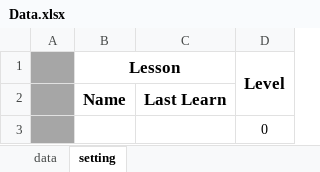
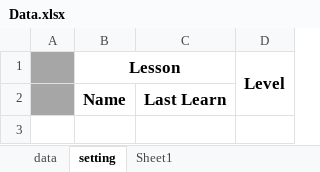
Before and after one commit to vutuan116/JpT, an Excel workbook: Source/_Debug/Data/Data.xlsx, sheet setting, drawn as a sheet; values as stored, in another font and other column widths than the file's, no borders; the diff names each change by its address in the sheet, - before the commit and + after, or states it on an @@ line.

```diff
--- a/Source/_Debug/Data/Data.xlsx (sheet setting)
+++ b/Source/_Debug/Data/Data.xlsx (sheet setting)
+sheet tab: Sheet1
-row 3:  |  |  | 0
```
Also changed, not shown: sheet data, 1 other file.
